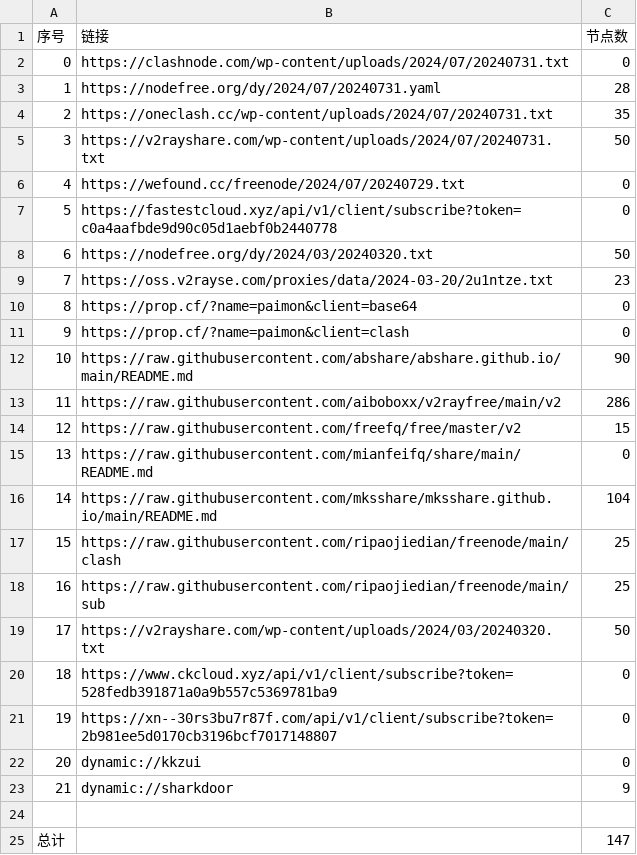
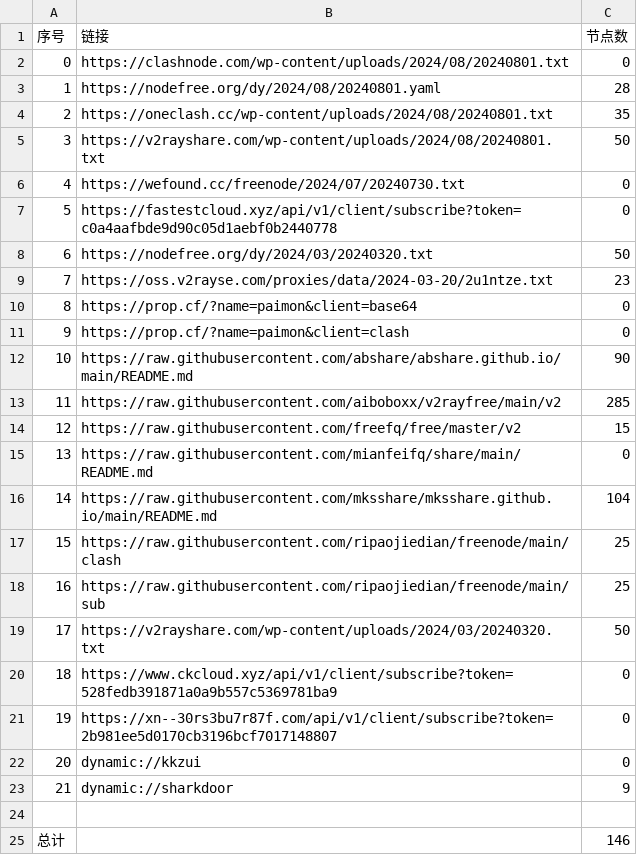
Before and after one commit to zhbjzhql1/AutoMergePublicNodes, a CSV file: list_result.csv, drawn as a sheet.

```diff
--- a/list_result.csv
+++ b/list_result.csv
@@ -1,7 +1,7 @@
 序号,链接,节点数
-0,https://clashnode.com/wp-content/uploads/2024/07/20240731.txt,0
-1,https://nodefree.org/dy/2024/07/20240731.yaml,28
-2,https://oneclash.cc/wp-content/uploads/2024/07/20240731.txt,35
-3,https://v2rayshare.com/wp-content/uploads/2024/07/20240731.txt,50
-4,https://wefound.cc/freenode/2024/07/20240729.txt,0
+0,https://clashnode.com/wp-content/uploads/2024/08/20240801.txt,0
+1,https://nodefree.org/dy/2024/08/20240801.yaml,28
+2,https://oneclash.cc/wp-content/uploads/2024/08/20240801.txt,35
+3,https://v2rayshare.com/wp-content/uploads/2024/08/20240801.txt,50
+4,https://wefound.cc/freenode/2024/07/20240730.txt,0
 5,https://fastestcloud.xyz/api/v1/client/subscribe?token=c0a4aafbde9d90c05d1aebf0b2440778,0
@@ -12,3 +12,3 @@
 10,https://raw.githubusercontent.com/abshare/abshare.github.io/main/README.md,90
-11,https://raw.githubusercontent.com/aiboboxx/v2rayfree/main/v2,286
+11,https://raw.githubusercontent.com/aiboboxx/v2rayfree/main/v2,285
 12,https://raw.githubusercontent.com/freefq/free/master/v2,15
@@ -24,2 +24,2 @@
 
-总计,,147
+总计,,146
```
Also changed, not shown: 5 other files.
